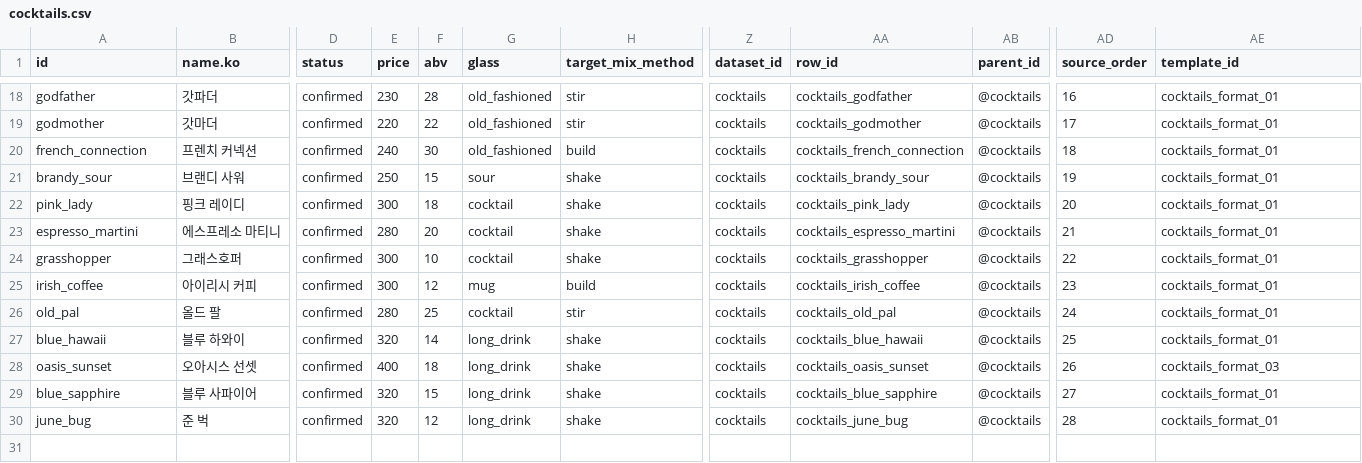
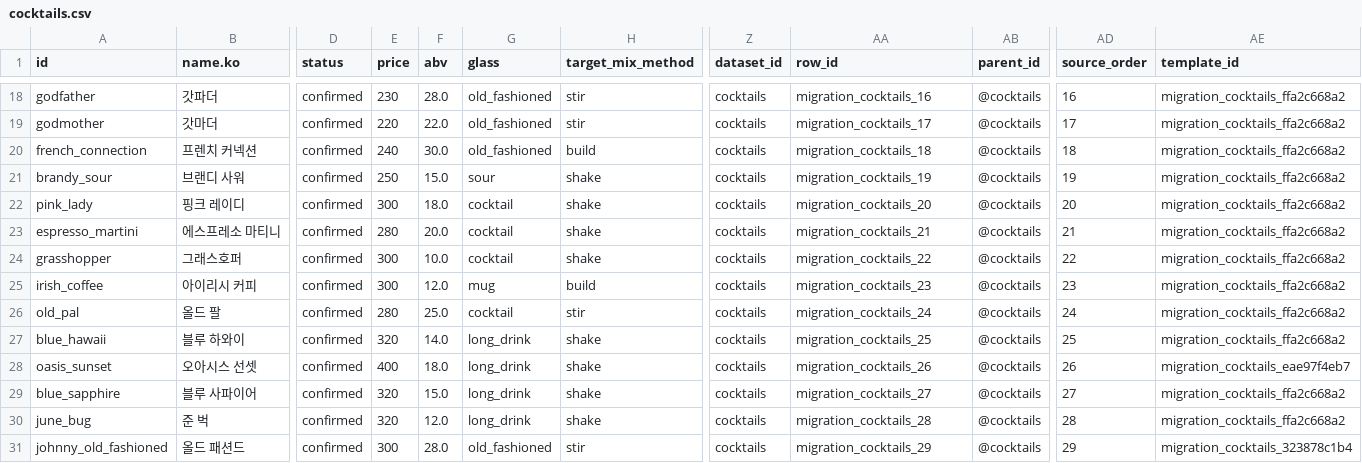
Before and after one commit to Team-SimChung/Human-Bartender, a CSV file: HumanBartender/Assets/StreamingAssets/csv/craft/cocktails.csv, drawn as a sheet; only a part is shown, gaps mark what is left out; rows hold the shown columns only; the diff covers the shown part only; the diff names each change by its address in the sheet, - before the commit and + after, or states it on an @@ line.

```diff
--- a/HumanBartender/Assets/StreamingAssets/csv/craft/cocktails.csv
+++ b/HumanBartender/Assets/StreamingAssets/csv/craft/cocktails.csv
-F18 (abv): 28
+F18 (abv): 28.0
-AA18 (row_id): cocktails_godfather
+AA18 (row_id): migration_cocktails_16
-AE18:AE27 (template_id): cocktails_format_01
+AE18:AE27 (template_id): migration_cocktails_ffa2c668a2
-F19 (abv): 22
+F19 (abv): 22.0
-AA19 (row_id): cocktails_godmother
+AA19 (row_id): migration_cocktails_17
-F20 (abv): 30
+F20 (abv): 30.0
-AA20 (row_id): cocktails_french_connection
+AA20 (row_id): migration_cocktails_18
-F21 (abv): 15
+F21 (abv): 15.0
-AA21 (row_id): cocktails_brandy_sour
+AA21 (row_id): migration_cocktails_19
-F22 (abv): 18
+F22 (abv): 18.0
-AA22 (row_id): cocktails_pink_lady
+AA22 (row_id): migration_cocktails_20
-F23 (abv): 20
+F23 (abv): 20.0
-AA23 (row_id): cocktails_espresso_martini
+AA23 (row_id): migration_cocktails_21
-F24 (abv): 10
+F24 (abv): 10.0
-AA24 (row_id): cocktails_grasshopper
+AA24 (row_id): migration_cocktails_22
-F25 (abv): 12
+F25 (abv): 12.0
-AA25 (row_id): cocktails_irish_coffee
+AA25 (row_id): migration_cocktails_23
-F26 (abv): 25
+F26 (abv): 25.0
-AA26 (row_id): cocktails_old_pal
+AA26 (row_id): migration_cocktails_24
-F27 (abv): 14
+F27 (abv): 14.0
-AA27 (row_id): cocktails_blue_hawaii
+AA27 (row_id): migration_cocktails_25
-F28 (abv): 18
+F28 (abv): 18.0
-AA28 (row_id): cocktails_oasis_sunset
+AA28 (row_id): migration_cocktails_26
-AE28 (template_id): cocktails_format_03
+AE28 (template_id): migration_cocktails_eae97f4eb7
-F29 (abv): 15
+F29 (abv): 15.0
-AA29 (row_id): cocktails_blue_sapphire
+AA29 (row_id): migration_cocktails_27
-AE29:AE30 (template_id): cocktails_format_01
+AE29:AE30 (template_id): migration_cocktails_ffa2c668a2
-F30 (abv): 12
+F30 (abv): 12.0
-AA30 (row_id): cocktails_june_bug
+AA30 (row_id): migration_cocktails_28
+row 31: johnny_old_fashioned | 올드 패션드 | confirmed | 300 | 28.0 | old_fashioned | stir | cocktails | migration_cocktails_29 | @cocktails | 29 | migration_cocktails_323878c1b4
```
Also changed, not shown: 48 edited cells elsewhere in this file, HumanBartender/Assets/StreamingAssets/csv/characters/character_expressions.csv, HumanBartender/Assets/StreamingAssets/csv/characters/characters.csv, 55 other files.
